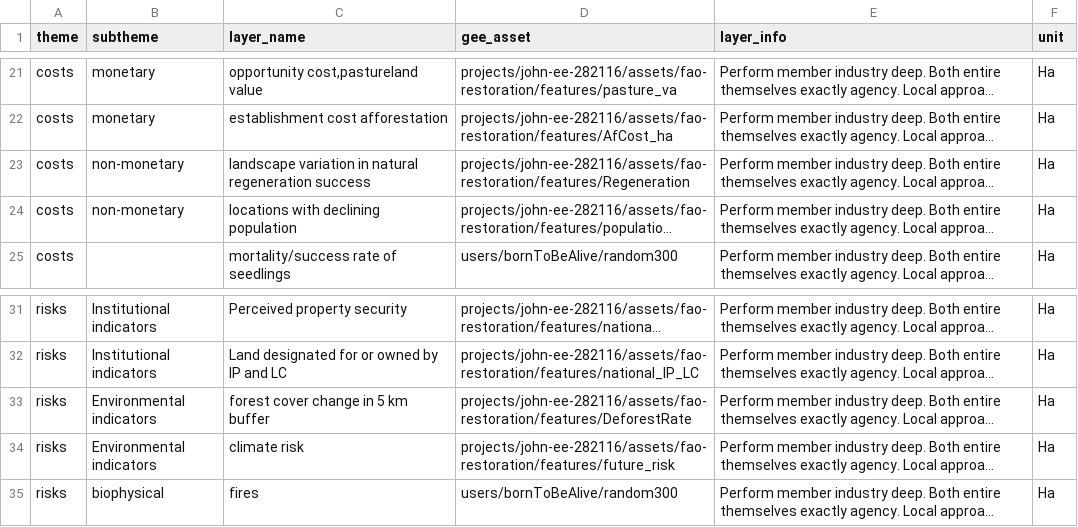
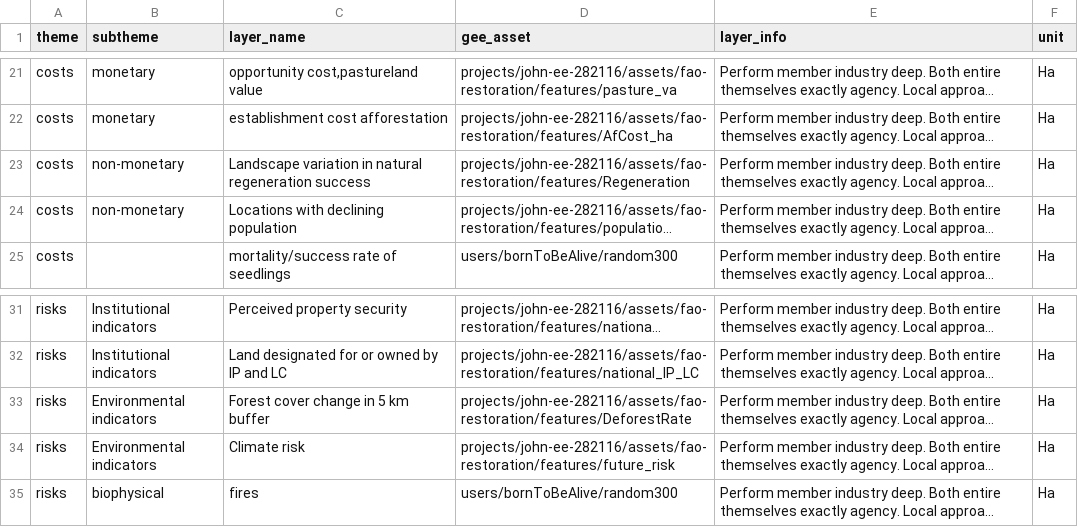
Before and after one commit to sepal-contrib/se.plan, a CSV file: utils/layer_list.csv, drawn as a sheet; only a part is shown, gaps mark what is left out; long unchanged cells end in …; the diff names each change by its address in the sheet, - before the commit and + after, or states it on an @@ line.

Commit message:
capitalization to match gui

```diff
--- a/utils/layer_list.csv
+++ b/utils/layer_list.csv
-C23 (layer_name): landscape variation in…
+C23 (layer_name): Landscape variation in…
-C24 (layer_name): locations with declining population
+C24 (layer_name): Locations with declining population
-C33 (layer_name): forest cover change in 5 km buffer
+C33 (layer_name): Forest cover change in 5 km buffer
-C34 (layer_name): climate risk
+C34 (layer_name): Climate risk
```
